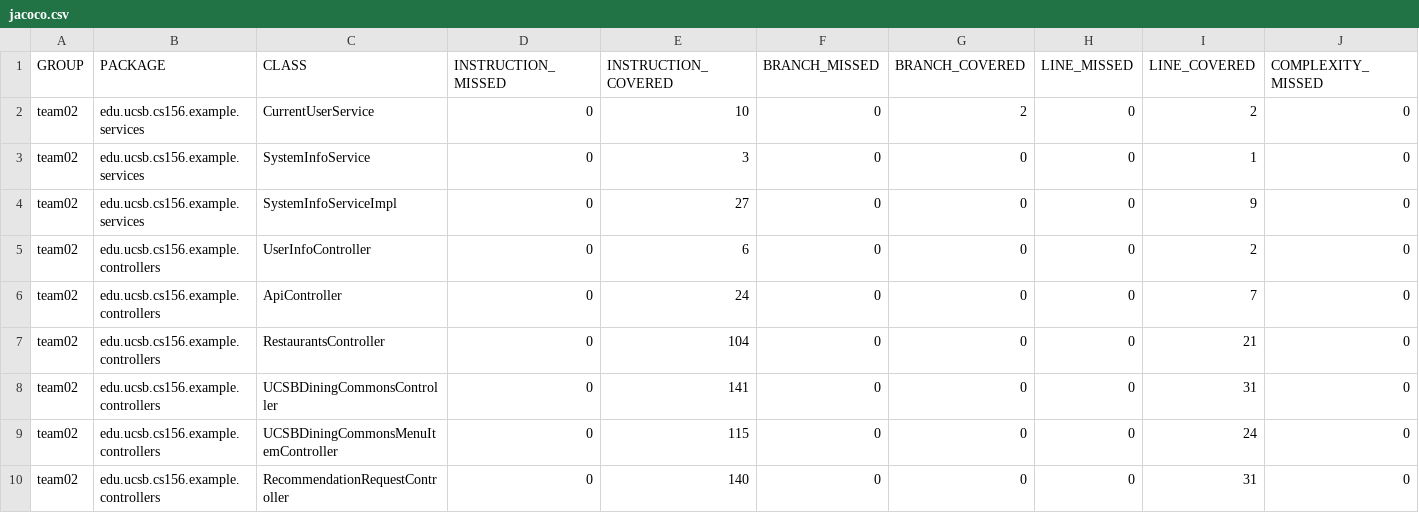
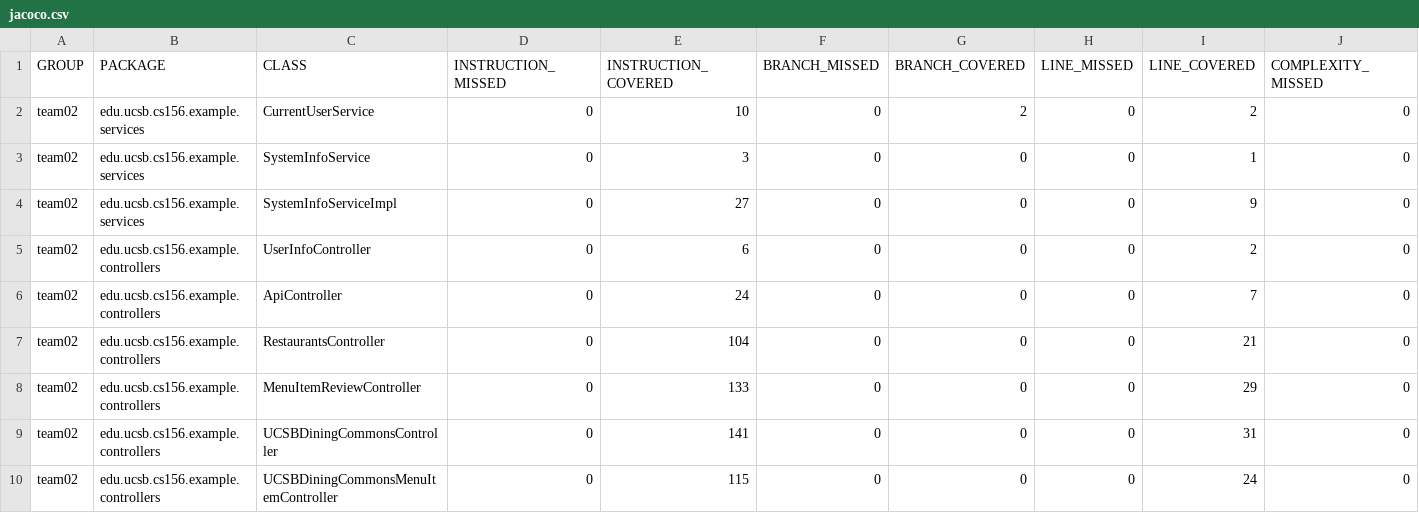
Before and after one commit to ucsb-cs156-f24/team02-f24-06, a CSV file: jacoco/jacoco.csv, drawn as a sheet; only a part is shown; the shorter side is filled out with more unchanged rows; rows hold the shown columns only; the diff names each change by its address in the sheet, - before the commit and + after, or states it on an @@ line.

Commit message:
Deploying to gh-pages from @ ucsb-cs156-f24/team02-f24-06@1049ca5ae6ed47e53fd7b1de3eb0af3ee4fa03fe 🚀

```diff
--- a/jacoco/jacoco.csv
+++ b/jacoco/jacoco.csv
+row 8: team02 | edu.ucsb.cs156.example.controllers | MenuItemReviewController | 0 | 133 | 0 | 0 | 0 | 29 | 0
```
Also changed, not shown: 7 other files.
